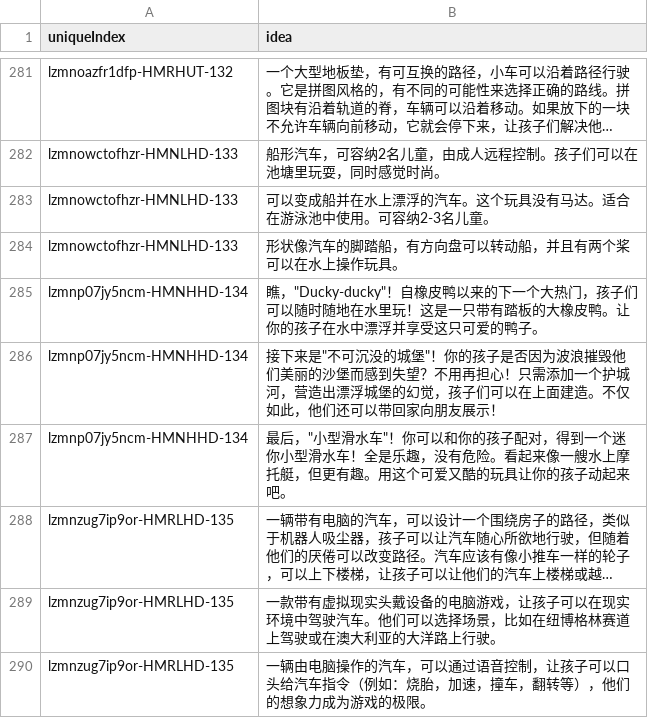
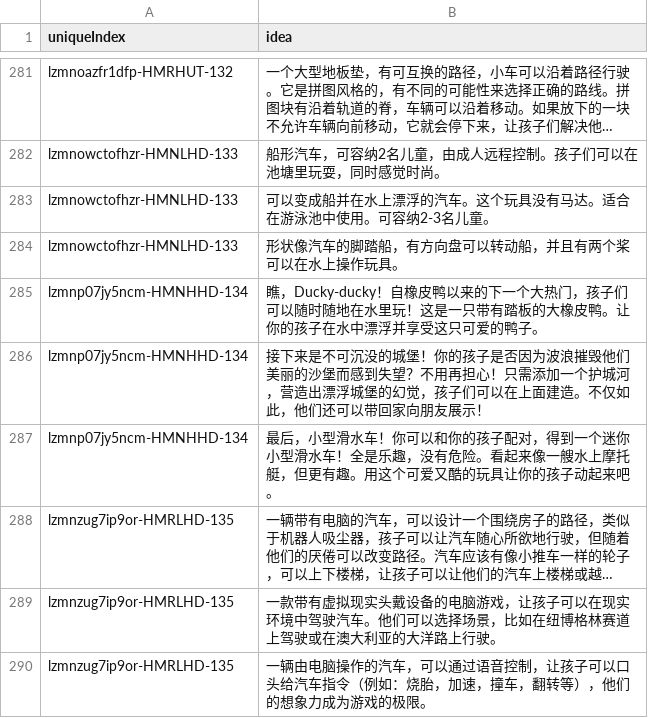
Before and after one commit to hujinya2020/ideation, a CSV file: pilotidea-v1-CN.csv, drawn as a sheet; only a part is shown, gaps mark what is left out; long unchanged cells end in …; the diff covers the shown part only; the diff names each change by its address in the sheet, - before the commit and + after, or states it on an @@ line.

Commit message:
Add files via upload

```diff
--- a/pilotidea-v1-CN.csv
+++ b/pilotidea-v1-CN.csv
-B285 (idea): 瞧，"Ducky-ducky"！自橡皮…
+B285 (idea): 瞧，Ducky-ducky！自橡皮…
-B286 (idea): 接下来是"不可沉没的城堡"！你的孩…
+B286 (idea): 接下来是不可沉没的城堡！你的孩…
-B287 (idea): 最后，"小型滑水车"！你可以…
+B287 (idea): 最后，小型滑水车！你可以…
```
Also changed, not shown: 1 added row and 19 edited cells elsewhere in this file.
